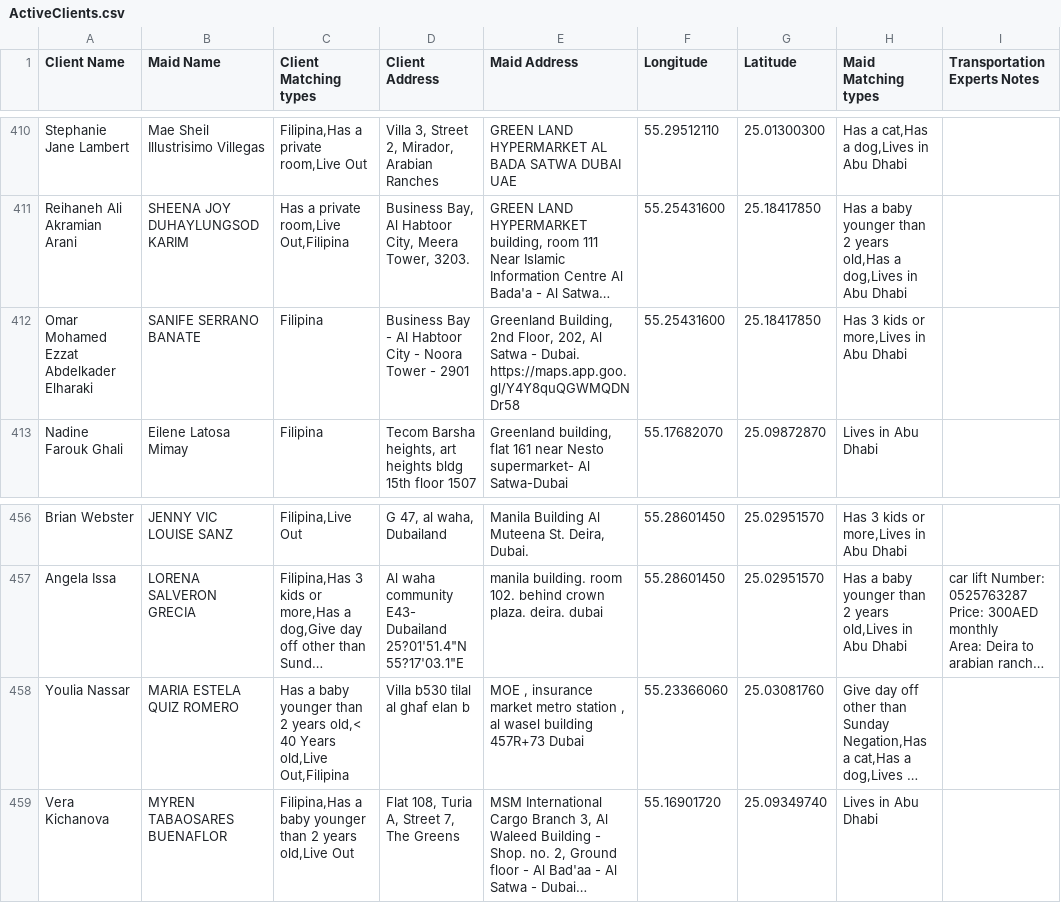
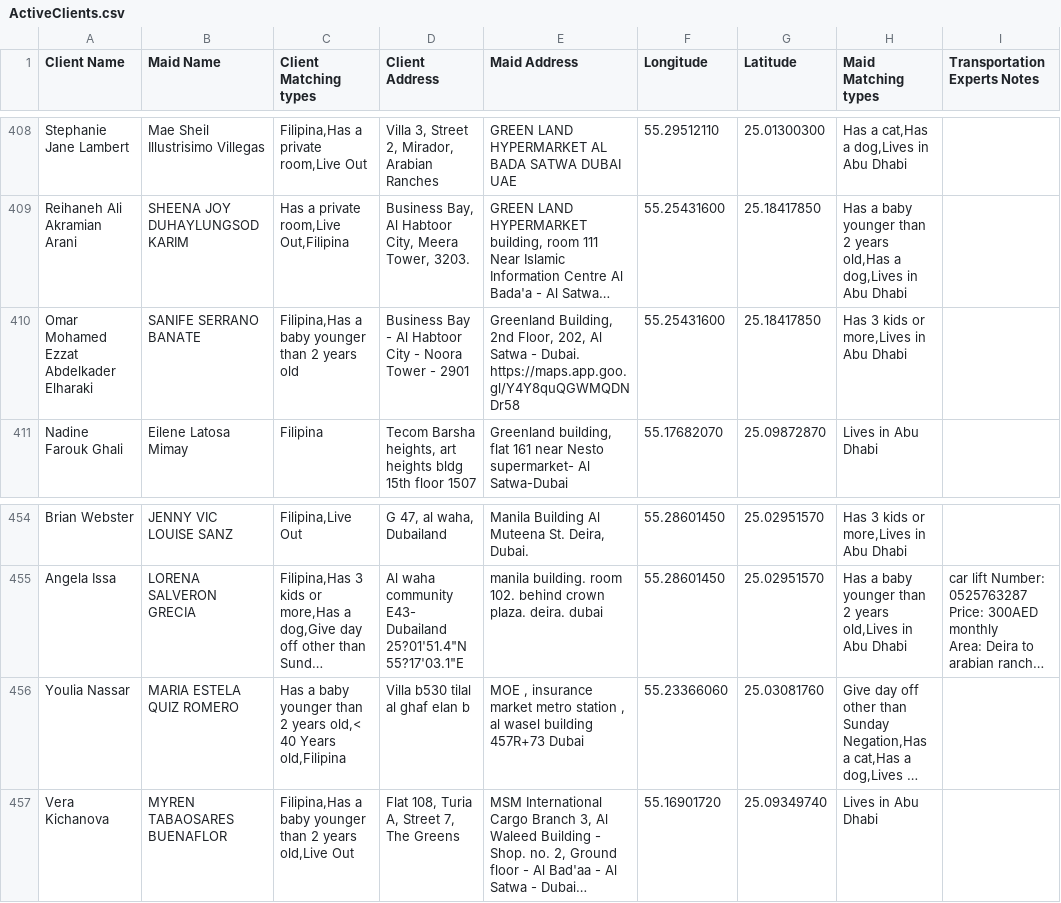
Before and after one commit to charbelchdid/map, a CSV file: ActiveClients.csv, drawn as a sheet; only a part is shown, gaps mark what is left out; long unchanged cells end in …; addresses are those after the commit; the diff covers the shown part only; the diff names each change by its address in the sheet, - before the commit and + after, or states it on an @@ line.

Commit message:
Update Live-out Clients Tracking   AVAILABLE CSV on 2025-06-21T09:52:43.147Z

```diff
--- a/ActiveClients.csv
+++ b/ActiveClients.csv
-C410 (Client Matching types): Filipina
+C410 (Client Matching types): Filipina,Has a baby younger than 2 years old
-C456 (Client Matching types): …40 Years old,Live Out,Filipina
+C456 (Client Matching types): …40 Years old,Filipina
```
Also changed, not shown: 4 added rows, 3 removed rows and 5 edited cells elsewhere in this file.
